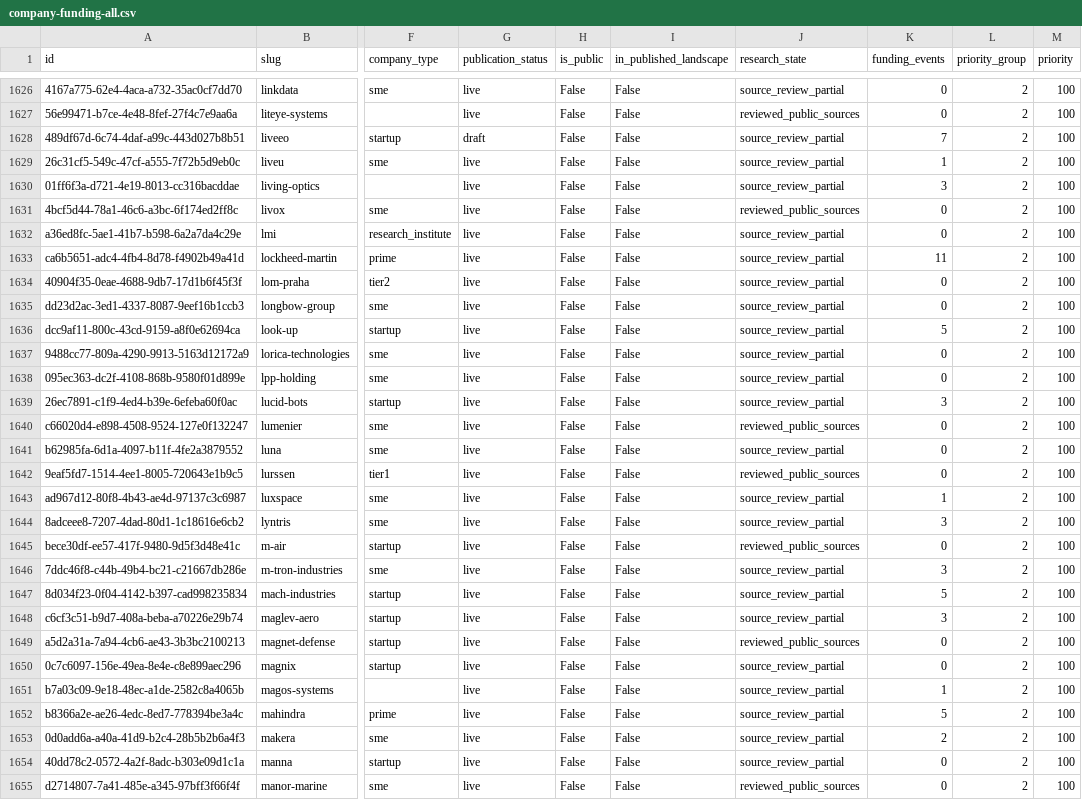
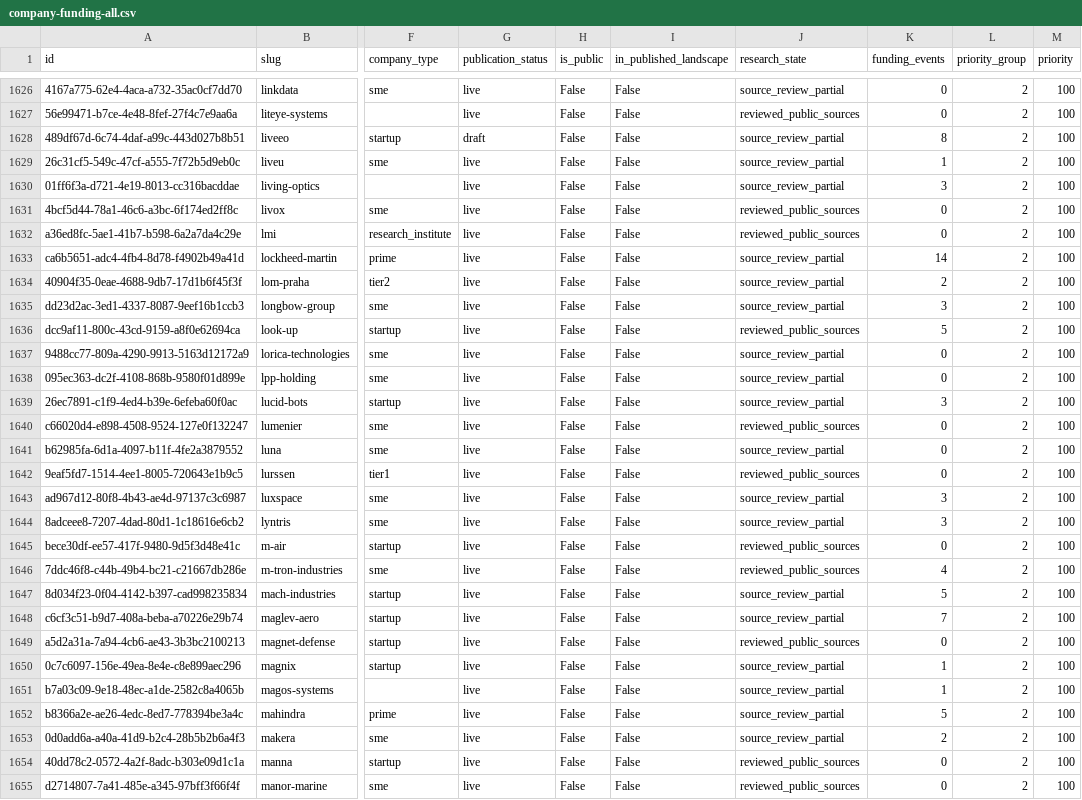
Before and after one commit to brunotaut/xsonomy-news, a CSV file: research-agent/queues/company-funding-all.csv, drawn as a sheet; only a part is shown, gaps mark what is left out; the diff names each change by its address in the sheet, - before the commit and + after, or states it on an @@ line.

Commit message:
funding119: audited import and queue600 checkpoint; publication pending

```diff
--- a/research-agent/queues/company-funding-all.csv
+++ b/research-agent/queues/company-funding-all.csv
-K1628 (funding_events): 7
+K1628 (funding_events): 8
-J1632 (research_state): source_review_partial
+J1632 (research_state): reviewed_public_sources
-K1633 (funding_events): 11
+K1633 (funding_events): 14
-K1634 (funding_events): 0
+K1634 (funding_events): 2
-K1635 (funding_events): 0
+K1635 (funding_events): 3
-J1636 (research_state): source_review_partial
+J1636 (research_state): reviewed_public_sources
-K1643 (funding_events): 1
+K1643 (funding_events): 3
-J1646 (research_state): source_review_partial
+J1646 (research_state): reviewed_public_sources
-K1646 (funding_events): 3
+K1646 (funding_events): 4
-K1648 (funding_events): 3
+K1648 (funding_events): 7
-K1650 (funding_events): 0
+K1650 (funding_events): 1
-J1654 (research_state): source_review_partial
+J1654 (research_state): reviewed_public_sources
```
Also changed, not shown: 3 other files.
